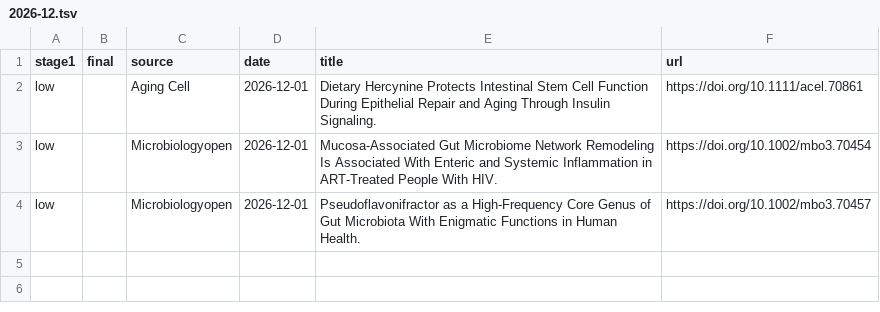
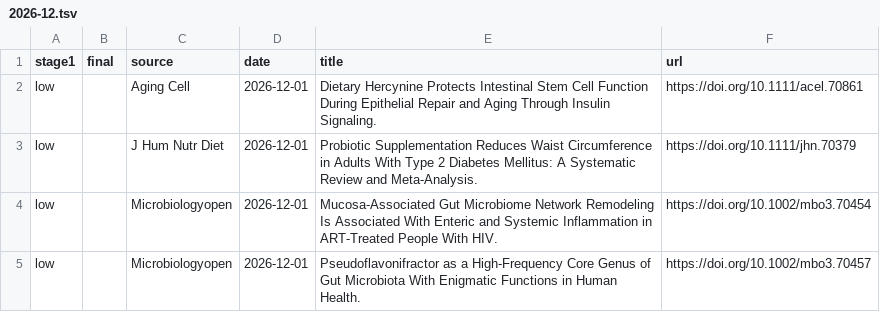
Before and after one commit to marveloushaotian/trawl, a TSV file: data/archive/screened/2026-12.tsv, drawn as a sheet.

```diff
--- a/data/archive/screened/2026-12.tsv
+++ b/data/archive/screened/2026-12.tsv
@@ -2,2 +2,3 @@ stage1	final	source	date	title	url
 low		Aging Cell	2026-12-01	Dietary Hercynine Protects Intestinal Stem Cell Function During Epithelial Repair and Aging Through Insulin Signaling.	https://doi.org/10.1111/acel.70861
+low		J Hum Nutr Diet	2026-12-01	Probiotic Supplementation Reduces Waist Circumference in Adults With Type 2 Diabetes Mellitus: A Systematic Review and Meta-Analysis.	https://doi.org/10.1111/jhn.70379
 low		Microbiologyopen	2026-12-01	Mucosa-Associated Gut Microbiome Network Remodeling Is Associated With Enteric and Systemic Inflammation in ART-Treated People With HIV.	https://doi.org/10.1002/mbo3.70454
```
Also changed, not shown: 11 other files.
